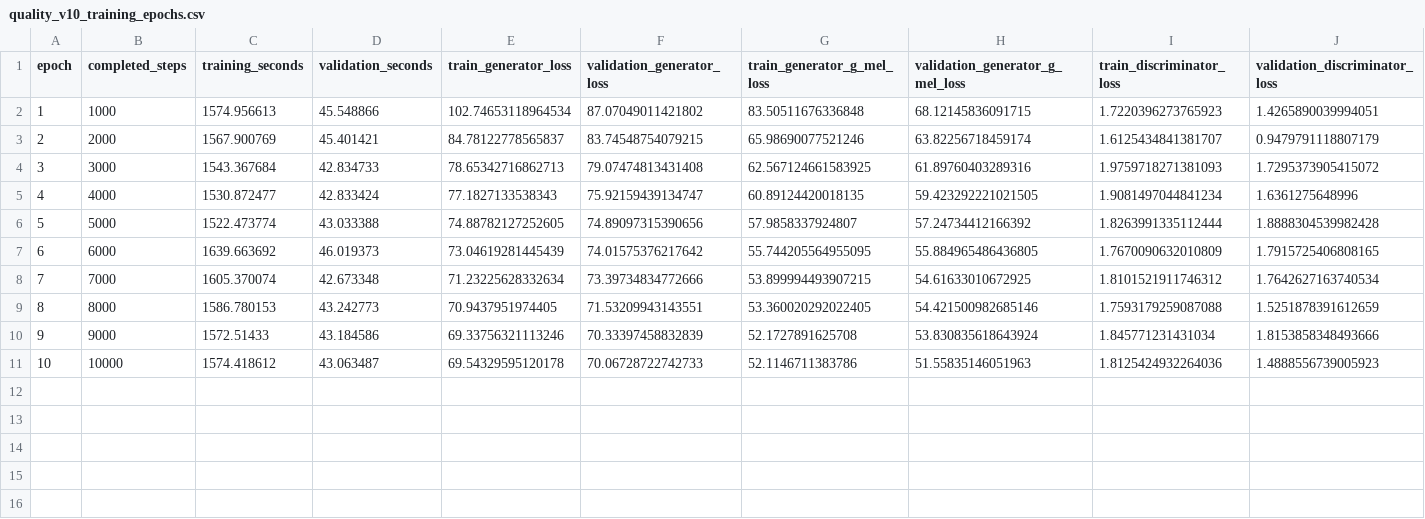
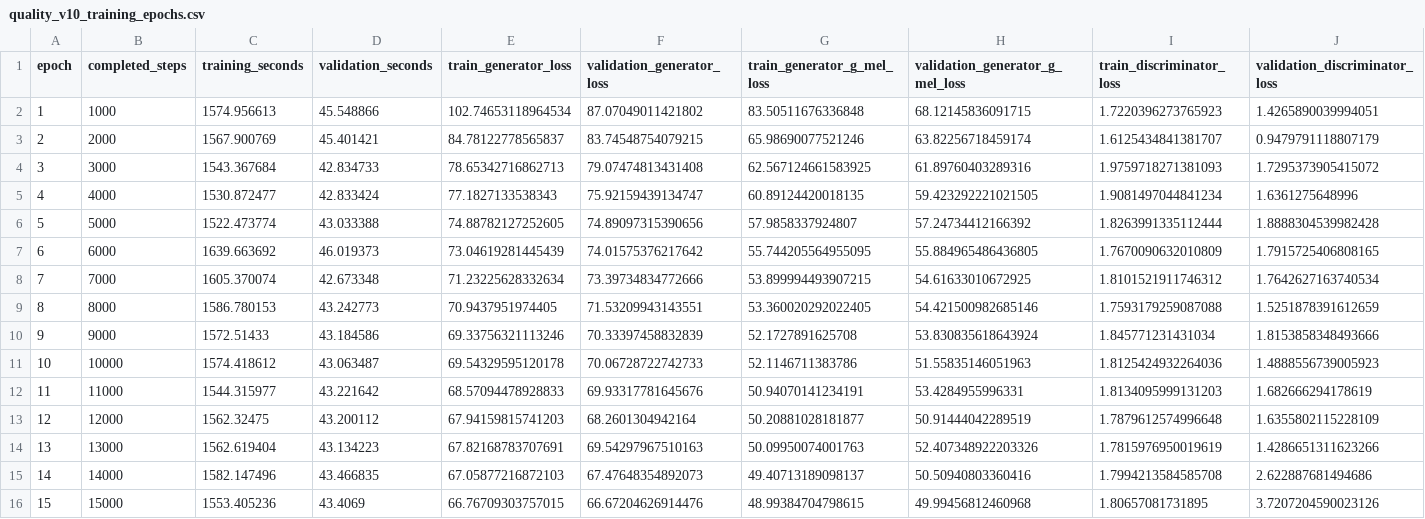
Before and after one commit to robinhad/ukrainian-tts, a CSV file: training/reports/quality_v10_training_epochs.csv, drawn as a sheet.

```diff
--- a/training/reports/quality_v10_training_epochs.csv
+++ b/training/reports/quality_v10_training_epochs.csv
@@ -11 +11,6 @@ epoch,completed_steps,training_seconds,validation_seconds,train_generator_loss,v
 10,10000,1574.418612,43.063487,69.54329595120178,70.06728722742733,52.1146711383786,51.55835146051963,1.8125424932264036,1.4888556739005923
+11,11000,1544.315977,43.221642,68.57094478928833,69.93317781645676,50.94070141234191,53.4284955996331,1.8134095999131203,1.682666294178619
+12,12000,1562.32475,43.200112,67.94159815741203,68.2601304942164,50.20881028181877,50.91444042289519,1.7879612574996648,1.6355802115228109
+13,13000,1562.619404,43.134223,67.82168783707691,69.54297967510163,50.09950074001763,52.407348922203326,1.7815976950019619,1.4286651311623266
+14,14000,1582.147496,43.466835,67.05877216872103,67.47648354892073,49.40713189098137,50.50940803360416,1.7994213584585708,2.622887681494686
+15,15000,1553.405236,43.4069,66.76709303757015,66.67204626914476,48.99384704798615,49.99456812460968,1.80657081731895,3.7207204590023126
```
Also changed, not shown: 12 other files.
